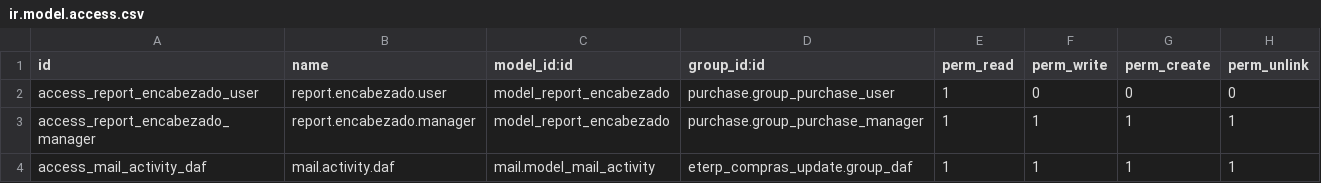
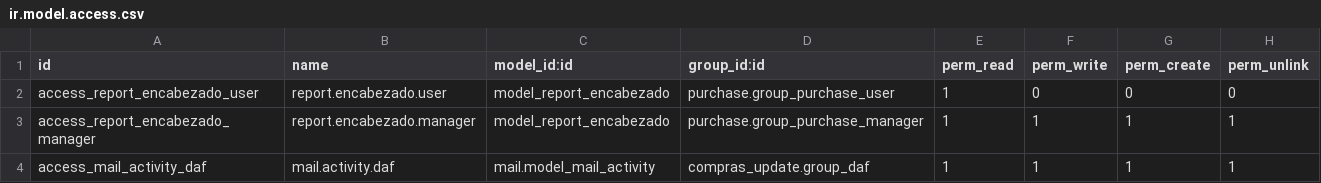
Before and after one commit to luismariveros/cop, a CSV file: compras_update/security/ir.model.access.csv, drawn as a sheet.

Commit message:
se migra el modulo compras_update

```diff
--- a/compras_update/security/ir.model.access.csv
+++ b/compras_update/security/ir.model.access.csv
@@ -3,2 +3,2 @@ access_report_encabezado_user,report.encabezado.user,model_report_encabezado,pur
 access_report_encabezado_manager,report.encabezado.manager,model_report_encabezado,purchase.group_purchase_manager,1,1,1,1
-access_mail_activity_daf,mail.activity.daf,mail.model_mail_activity,eterp_compras_update.group_daf,1,1,1,1
+access_mail_activity_daf,mail.activity.daf,mail.model_mail_activity,compras_update.group_daf,1,1,1,1
```
Also changed, not shown: 16 other files.
